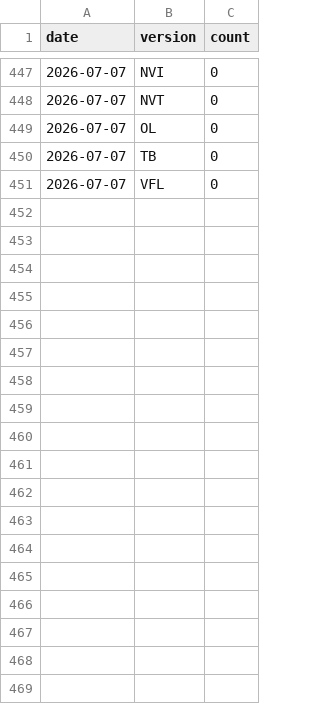
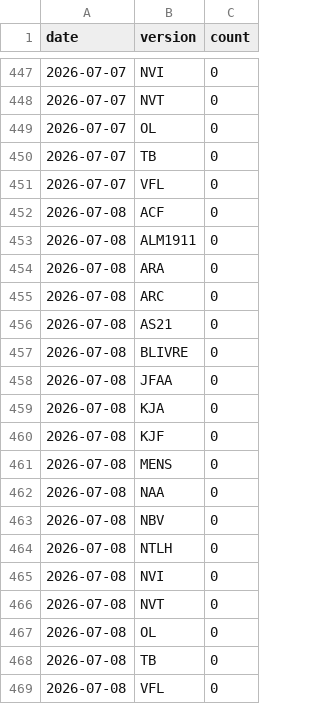
Before and after one commit to recifra/biblias, a CSV file: data/stats/downloads.csv, drawn as a sheet; only a part is shown, gaps mark what is left out; the diff names each change by its address in the sheet, - before the commit and + after, or states it on an @@ line.

```diff
--- a/data/stats/downloads.csv
+++ b/data/stats/downloads.csv
+row 452: 2026-07-08 | ACF | 0
+row 453: 2026-07-08 | ALM1911 | 0
+row 454: 2026-07-08 | ARA | 0
+row 455: 2026-07-08 | ARC | 0
+row 456: 2026-07-08 | AS21 | 0
+row 457: 2026-07-08 | BLIVRE | 0
+row 458: 2026-07-08 | JFAA | 0
+row 459: 2026-07-08 | KJA | 0
+row 460: 2026-07-08 | KJF | 0
+row 461: 2026-07-08 | MENS | 0
+row 462: 2026-07-08 | NAA | 0
+row 463: 2026-07-08 | NBV | 0
+row 464: 2026-07-08 | NTLH | 0
+row 465: 2026-07-08 | NVI | 0
+row 466: 2026-07-08 | NVT | 0
+row 467: 2026-07-08 | OL | 0
+row 468: 2026-07-08 | TB | 0
+row 469: 2026-07-08 | VFL | 0
```
Also changed, not shown: 1 other file.
